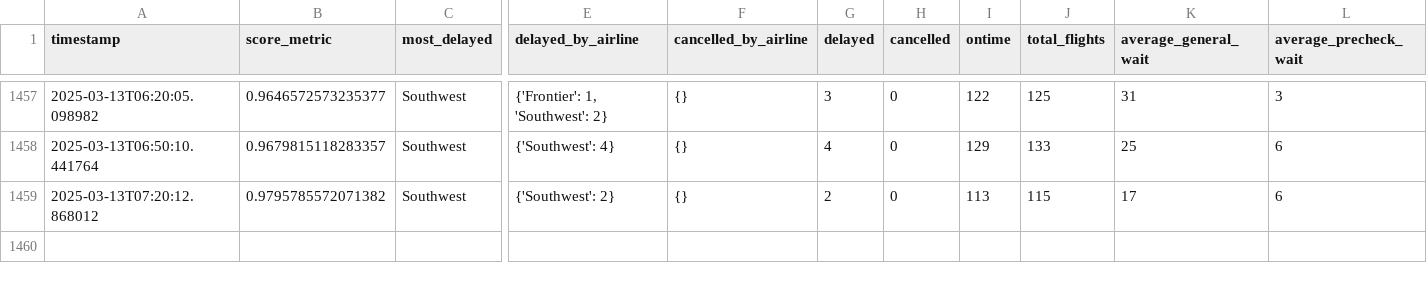
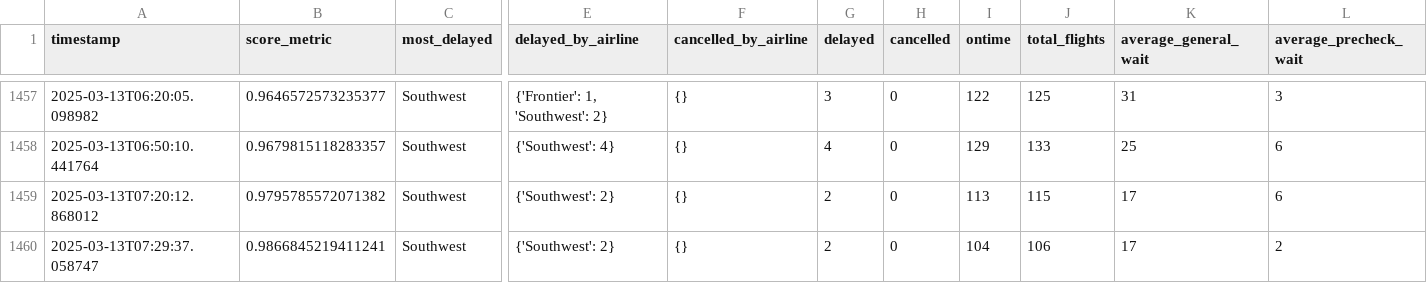
Before and after one commit to cruzdariel/how_is_mco_today, a CSV file: history.csv, drawn as a sheet; only a part is shown, gaps mark what is left out; rows hold the shown columns only; the diff names each change by its address in the sheet, - before the commit and + after, or states it on an @@ line.

Commit message:
Auto-update CSV

```diff
--- a/history.csv
+++ b/history.csv
+row 1460: 2025-03-13T07:29:37.058747 | 0.9866845219411241 | Southwest | {'Southwest': 2} | {} | 2 | 0 | 104 | 106 | 17 | 2
```
